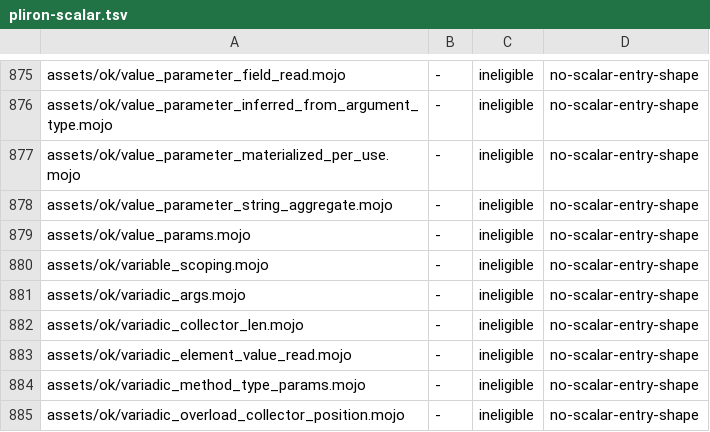
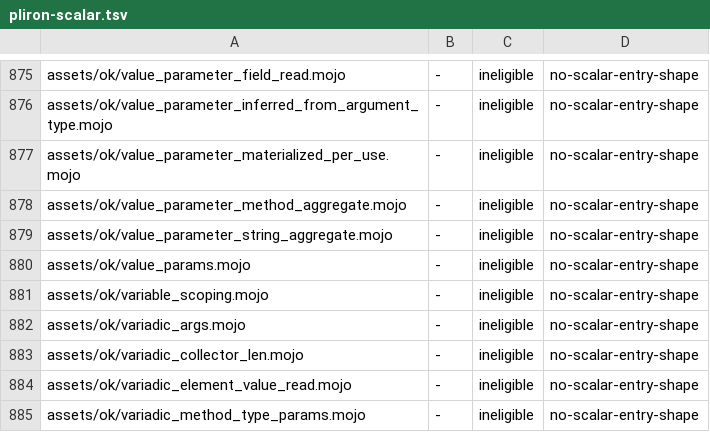
Before and after one commit to bpr/mojito, a TSV file: conformance/pliron-scalar.tsv, drawn as a sheet; only a part is shown, gaps mark what is left out; the shorter side is filled out with more unchanged rows; the diff names each change by its address in the sheet, - before the commit and + after, or states it on an @@ line.

Commit message:
A closed compile-time argument in a generic call's brackets is now compile-time data on the call, as at the pin, so the caller no longer builds a `String`-holding tuple or struct it never destroys. A method's own tuple or struct value parameter now runs, and the erased oracle reads a defaulted `String`-holding value parameter.

```diff
--- a/conformance/pliron-scalar.tsv
+++ b/conformance/pliron-scalar.tsv
+row 878: assets/ok/value_parameter_method_aggregate.mojo | - | ineligible | no-scalar-entry-shape
```
Also changed, not shown: conformance/assets-mojo-rejects.tsv, conformance/pliron-parity.tsv, 28 other files.
